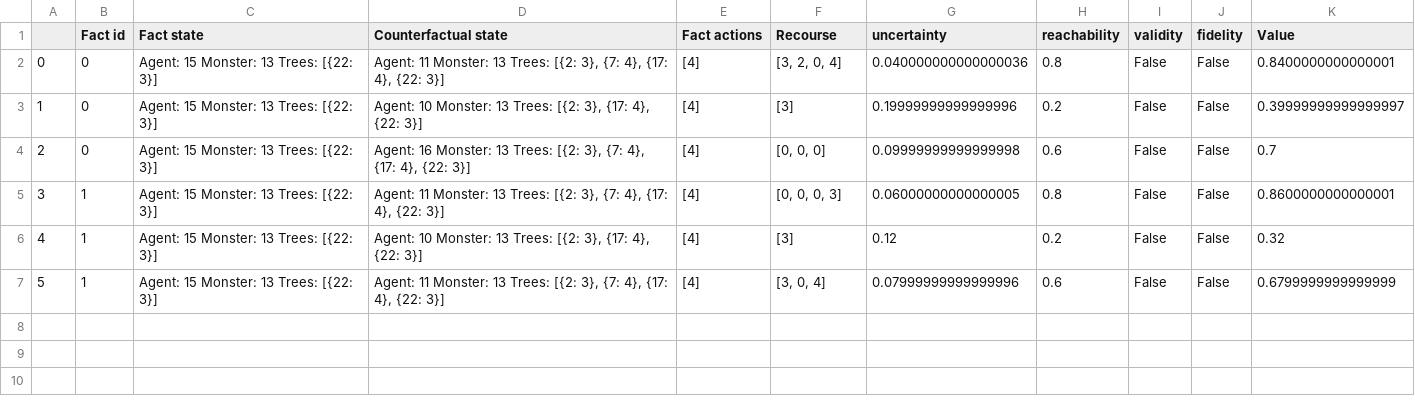
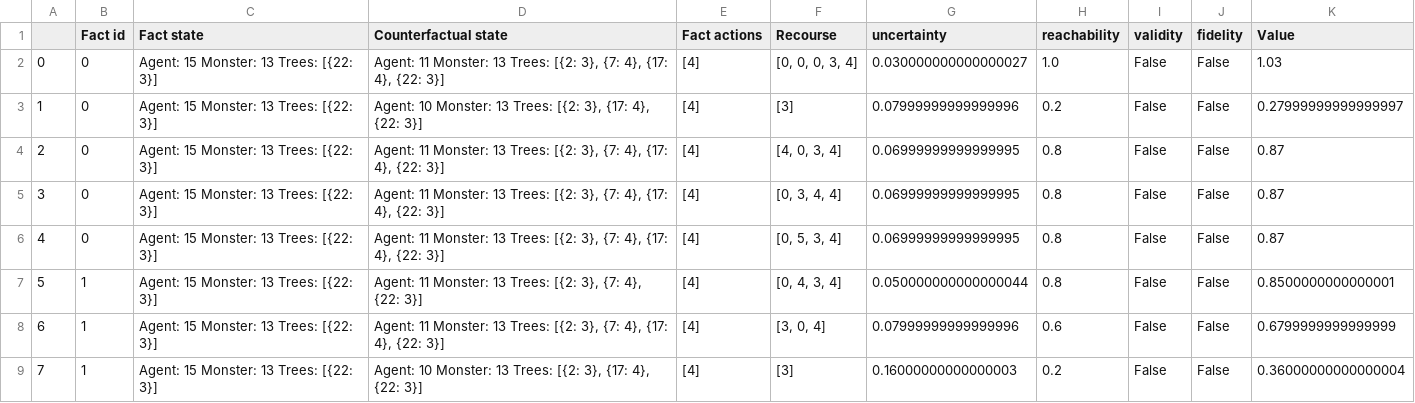
Before and after one commit to anonymous902109/ACTER_anon, a CSV file: eval/gridworld/Pf_expl/why not 5_results.csv, drawn as a sheet; addresses are those after the commit; the diff names each change by its address in the sheet, - before the commit and + after, or states it on an @@ line.

```diff
--- a/eval/gridworld/Pf_expl/why not 5_results.csv
+++ b/eval/gridworld/Pf_expl/why not 5_results.csv
-F2 (Recourse): [3, 2, 0, 4]
+F2 (Recourse): [0, 0, 0, 3, 4]
-G2 (uncertainty): 0.040000000000000036
+G2 (uncertainty): 0.030000000000000027
-H2 (reachability): 0.8
+H2 (reachability): 1.0
-K2 (Value): 0.8400000000000001
+K2 (Value): 1.03
-G3 (uncertainty): 0.19999999999999996
+G3 (uncertainty): 0.07999999999999996
-K3 (Value): 0.39999999999999997
+K3 (Value): 0.27999999999999997
-D4 (Counterfactual state): Agent: 16 Monster: 13…
+D4 (Counterfactual state): Agent: 11 Monster: 13…
-F4 (Recourse): [0, 0, 0]
+F4 (Recourse): [4, 0, 3, 4]
-G4 (uncertainty): 0.09999999999999998
+G4 (uncertainty): 0.06999999999999995
-H4 (reachability): 0.6
+H4 (reachability): 0.8
-K4 (Value): 0.7
+K4 (Value): 0.87
-B5 (Fact id): 1
+B5 (Fact id): 0
-F5 (Recourse): [0, 0, 0, 3]
+F5 (Recourse): [0, 3, 4, 4]
-G5 (uncertainty): 0.06000000000000005
+G5 (uncertainty): 0.06999999999999995
-K5 (Value): 0.8600000000000001
+K5 (Value): 0.87
+row 6: 4 | 0 | Agent: 15 Monster: 13 Trees: [{22: 3}] | Agent: 11 Monster: 13 Trees: [{2: 3}, {7: 4}, {17: 4}, {22: 3}] | [4] | [0, 5, 3, 4] | 0.06999999999999995 | 0.8 | False | False | 0.87
@@ column A renumbered between rows 7 and 8 @@
-D7 (Counterfactual state): Agent: 10 Monster: 13 Trees: [{2: 3}, {17: 4}, {22:…
+D7 (Counterfactual state): Agent: 11 Monster: 13 Trees: [{2: 3}, {7: 4}, {22:…
-F7 (Recourse): [3]
+F7 (Recourse): [0, 4, 3, 4]
-G7 (uncertainty): 0.12
+G7 (uncertainty): 0.050000000000000044
-H7 (reachability): 0.2
+H7 (reachability): 0.8
-K7 (Value): 0.32
+K7 (Value): 0.8500000000000001
+row 9: 7 | 1 | Agent: 15 Monster: 13 Trees: [{22: 3}] | Agent: 10 Monster: 13 Trees: [{2: 3}, {17: 4}, {22: 3}] | [4] | [3] | 0.16000000000000003 | 0.2 | False | False | 0.36000000000000004
```
Also changed, not shown: eval/gridworld/Cf_expl/why not 5_results.csv, 7 other files.
